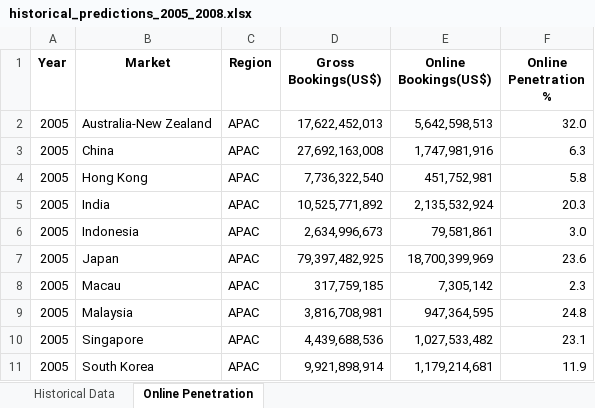
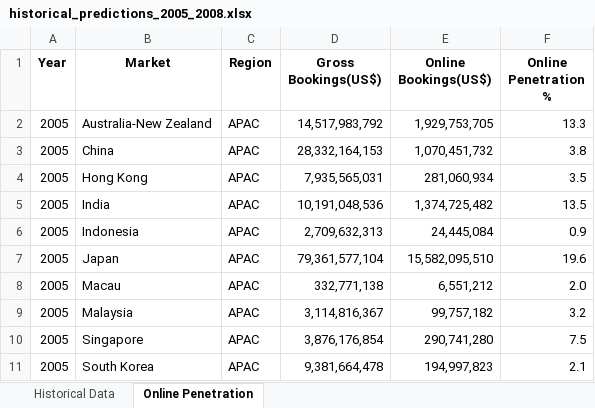
Before and after one commit to Soundream/TravelMarketViz, an Excel workbook: historical_predictions_2005_2008.xlsx, sheet Online Penetration, drawn as a sheet; only a part is shown; values as stored, in another font and other column widths than the file's, no borders; the diff covers the shown part only; the diff names each change by its address in the sheet, - before the commit and + after, or states it on an @@ line.

Commit message:
feat: adjust online channel growth calculation with GDP impact and final lift adjustment

```diff
--- a/historical_predictions_2005_2008.xlsx (sheet Online Penetration)
+++ b/historical_predictions_2005_2008.xlsx (sheet Online Penetration)
-D2 (Gross Bookings(US$)): 17,622,452,013
+D2 (Gross Bookings(US$)): 14,517,983,792
-E2 (Online Bookings(US$)): 5,642,598,513
+E2 (Online Bookings(US$)): 1,929,753,705
-F2 (Online Penetration %): 32.0
+F2 (Online Penetration %): 13.3
-D3 (Gross Bookings(US$)): 27,692,163,008
+D3 (Gross Bookings(US$)): 28,332,164,153
-E3 (Online Bookings(US$)): 1,747,981,916
+E3 (Online Bookings(US$)): 1,070,451,732
-F3 (Online Penetration %): 6.3
+F3 (Online Penetration %): 3.8
-D4 (Gross Bookings(US$)): 7,736,322,540
+D4 (Gross Bookings(US$)): 7,935,565,031
-E4 (Online Bookings(US$)): 451,752,981
+E4 (Online Bookings(US$)): 281,060,934
-F4 (Online Penetration %): 5.8
+F4 (Online Penetration %): 3.5
-D5 (Gross Bookings(US$)): 10,525,771,892
+D5 (Gross Bookings(US$)): 10,191,048,536
-E5 (Online Bookings(US$)): 2,135,532,924
+E5 (Online Bookings(US$)): 1,374,725,482
-F5 (Online Penetration %): 20.3
+F5 (Online Penetration %): 13.5
-D6 (Gross Bookings(US$)): 2,634,996,673
+D6 (Gross Bookings(US$)): 2,709,632,313
-E6 (Online Bookings(US$)): 79,581,861
+E6 (Online Bookings(US$)): 24,445,084
-F6 (Online Penetration %): 3.0
+F6 (Online Penetration %): 0.9
-D7 (Gross Bookings(US$)): 79,397,482,925
+D7 (Gross Bookings(US$)): 79,361,577,104
-E7 (Online Bookings(US$)): 18,700,399,969
+E7 (Online Bookings(US$)): 15,582,095,510
-F7 (Online Penetration %): 23.6
+F7 (Online Penetration %): 19.6
-D8 (Gross Bookings(US$)): 317,759,185
+D8 (Gross Bookings(US$)): 332,771,138
-E8 (Online Bookings(US$)): 7,305,142
+E8 (Online Bookings(US$)): 6,551,212
-F8 (Online Penetration %): 2.3
+F8 (Online Penetration %): 2.0
-D9 (Gross Bookings(US$)): 3,816,708,981
+D9 (Gross Bookings(US$)): 3,114,816,367
-E9 (Online Bookings(US$)): 947,364,595
+E9 (Online Bookings(US$)): 99,757,182
-F9 (Online Penetration %): 24.8
+F9 (Online Penetration %): 3.2
-D10 (Gross Bookings(US$)): 4,439,688,536
+D10 (Gross Bookings(US$)): 3,876,176,854
-E10 (Online Bookings(US$)): 1,027,533,482
+E10 (Online Bookings(US$)): 290,741,280
-F10 (Online Penetration %): 23.1
+F10 (Online Penetration %): 7.5
-D11 (Gross Bookings(US$)): 9,921,898,914
+D11 (Gross Bookings(US$)): 9,381,664,478
-E11 (Online Bookings(US$)): 1,179,214,681
+E11 (Online Bookings(US$)): 194,997,823
-F11 (Online Penetration %): 11.9
+F11 (Online Penetration %): 2.1
```
Also changed, not shown: 329 edited cells elsewhere in this sheet, sheet Historical Data, wit/web_region_bubble/travel_market_summary.xlsx, 15 other files.
